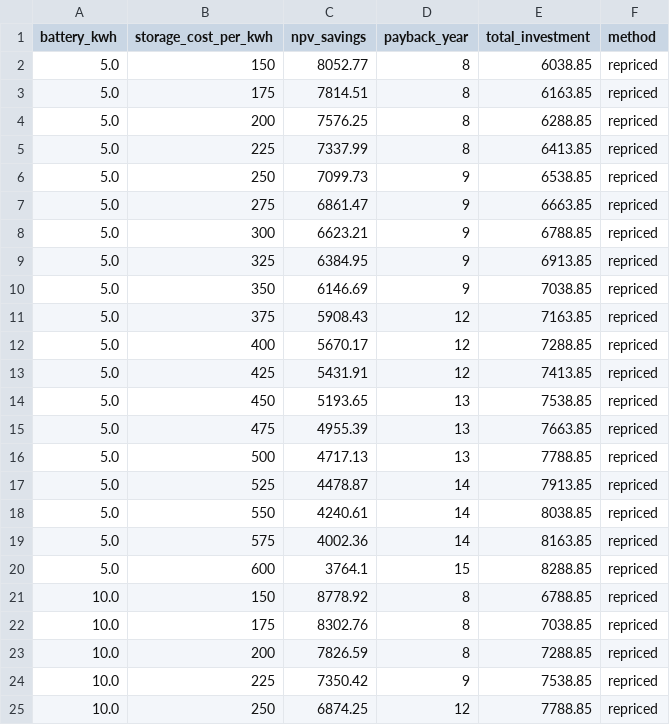
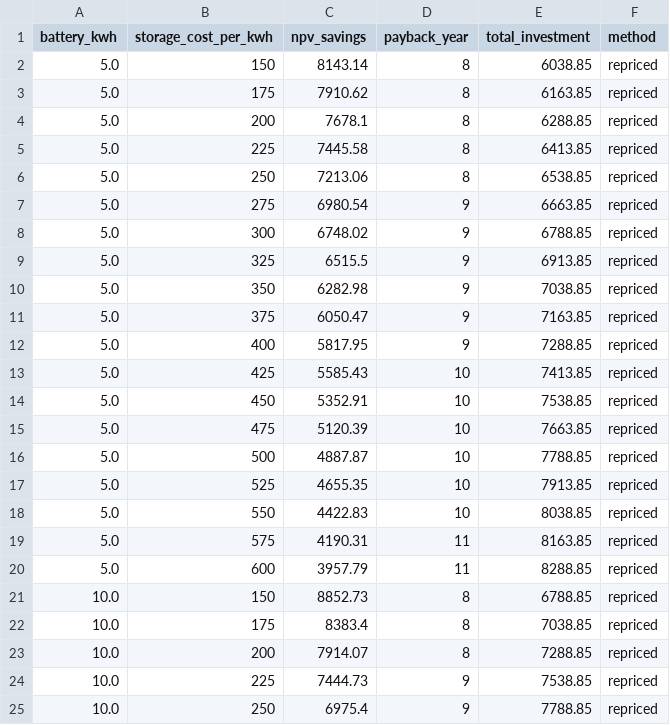
Before and after one commit to Str4vinci/breos, a CSV file: docs/examples/_results/battery_worth/storage_prices.csv, drawn as a sheet; only a part is shown; the diff covers the shown part only.

```diff
--- a/docs/examples/_results/battery_worth/storage_prices.csv
+++ b/docs/examples/_results/battery_worth/storage_prices.csv
@@ -1,25 +1,25 @@
 battery_kwh,storage_cost_per_kwh,npv_savings,payback_year,total_investment,method
-5.0,150,8052.77,8,6038.85,repriced
-5.0,175,7814.51,8,6163.85,repriced
-5.0,200,7576.25,8,6288.85,repriced
-5.0,225,7337.99,8,6413.85,repriced
-5.0,250,7099.73,9,6538.85,repriced
-5.0,275,6861.47,9,6663.85,repriced
-5.0,300,6623.21,9,6788.85,repriced
-5.0,325,6384.95,9,6913.85,repriced
-5.0,350,6146.69,9,7038.85,repriced
-5.0,375,5908.43,12,7163.85,repriced
-5.0,400,5670.17,12,7288.85,repriced
-5.0,425,5431.91,12,7413.85,repriced
-5.0,450,5193.65,13,7538.85,repriced
-5.0,475,4955.39,13,7663.85,repriced
-5.0,500,4717.13,13,7788.85,repriced
-5.0,525,4478.87,14,7913.85,repriced
-5.0,550,4240.61,14,8038.85,repriced
-5.0,575,4002.36,14,8163.85,repriced
-5.0,600,3764.1,15,8288.85,repriced
-10.0,150,8778.92,8,6788.85,repriced
-10.0,175,8302.76,8,7038.85,repriced
-10.0,200,7826.59,8,7288.85,repriced
-10.0,225,7350.42,9,7538.85,repriced
-10.0,250,6874.25,12,7788.85,repriced
+5.0,150,8143.14,8,6038.85,repriced
+5.0,175,7910.62,8,6163.85,repriced
+5.0,200,7678.1,8,6288.85,repriced
+5.0,225,7445.58,8,6413.85,repriced
+5.0,250,7213.06,8,6538.85,repriced
+5.0,275,6980.54,9,6663.85,repriced
+5.0,300,6748.02,9,6788.85,repriced
+5.0,325,6515.5,9,6913.85,repriced
+5.0,350,6282.98,9,7038.85,repriced
+5.0,375,6050.47,9,7163.85,repriced
+5.0,400,5817.95,9,7288.85,repriced
+5.0,425,5585.43,10,7413.85,repriced
+5.0,450,5352.91,10,7538.85,repriced
+5.0,475,5120.39,10,7663.85,repriced
+5.0,500,4887.87,10,7788.85,repriced
+5.0,525,4655.35,10,7913.85,repriced
+5.0,550,4422.83,10,8038.85,repriced
+5.0,575,4190.31,11,8163.85,repriced
+5.0,600,3957.79,11,8288.85,repriced
+10.0,150,8852.73,8,6788.85,repriced
+10.0,175,8383.4,8,7038.85,repriced
+10.0,200,7914.07,8,7288.85,repriced
+10.0,225,7444.73,9,7538.85,repriced
+10.0,250,6975.4,9,7788.85,repriced
```
Also changed, not shown: 21 edited cells elsewhere in this file, docs/examples/_results/dispatch_strategies/strategies.csv, docs/examples/_results/dispatch_strategies/week_winter.csv, 53 other files.
